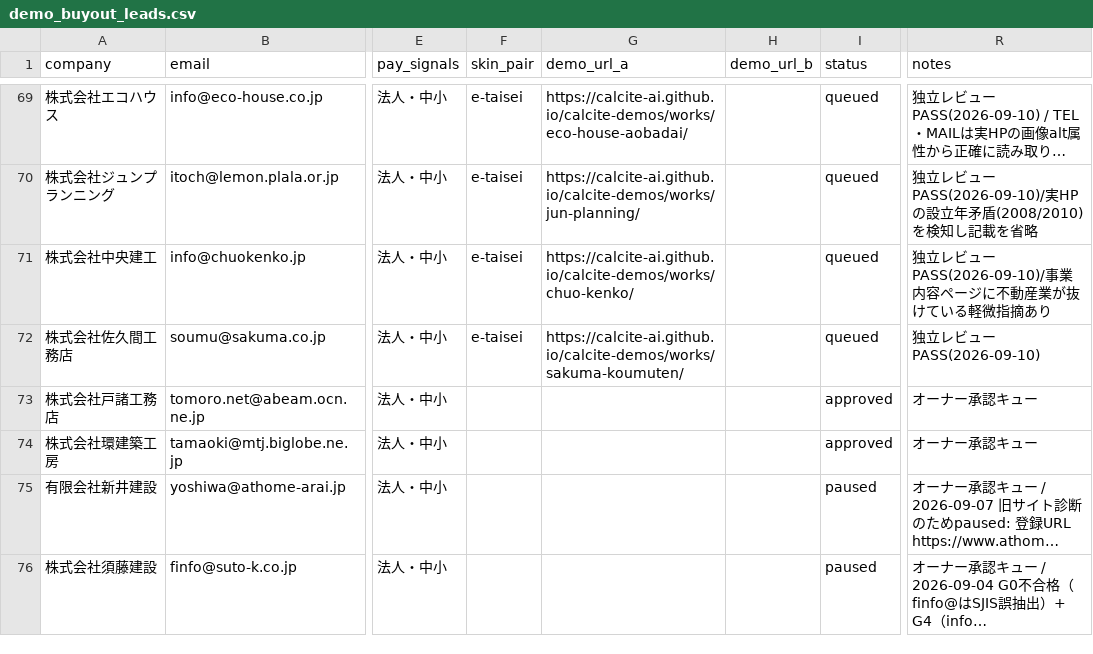
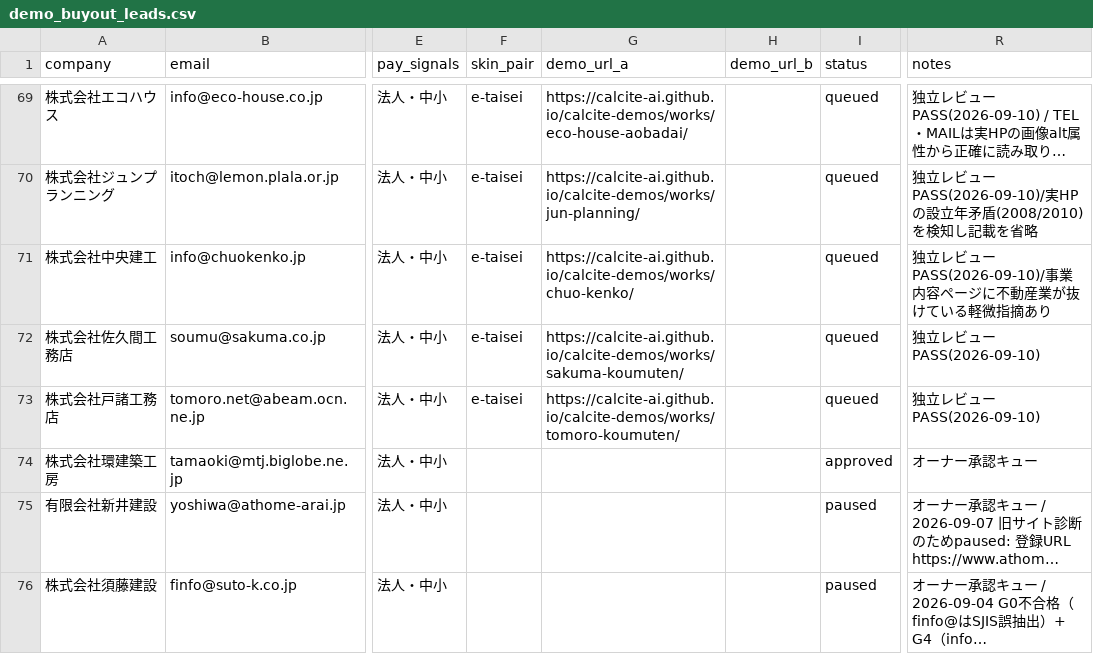
Before and after one commit to calcite-ai/calcite-demos, a CSV file: buyout-ops/demo_buyout_leads.csv, drawn as a sheet; only a part is shown, gaps mark what is left out; long unchanged cells end in …; the diff names each change by its address in the sheet, - before the commit and + after, or states it on an @@ line.

```diff
--- a/buyout-ops/demo_buyout_leads.csv
+++ b/buyout-ops/demo_buyout_leads.csv
-F73 (skin_pair): (empty)
+F73 (skin_pair): e-taisei
-G73 (demo_url_a): (empty)
+G73 (demo_url_a): https://calcite-ai.github.io/calcite-demos/works/tomoro-koumuten/
-I73 (status): approved
+I73 (status): queued
-R73 (notes): オーナー承認キュー
+R73 (notes): 独立レビューPASS(2026-09-10)
```
